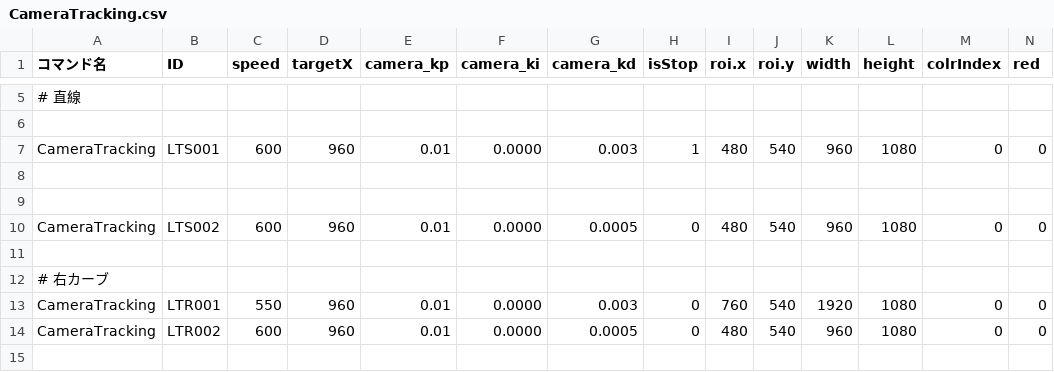
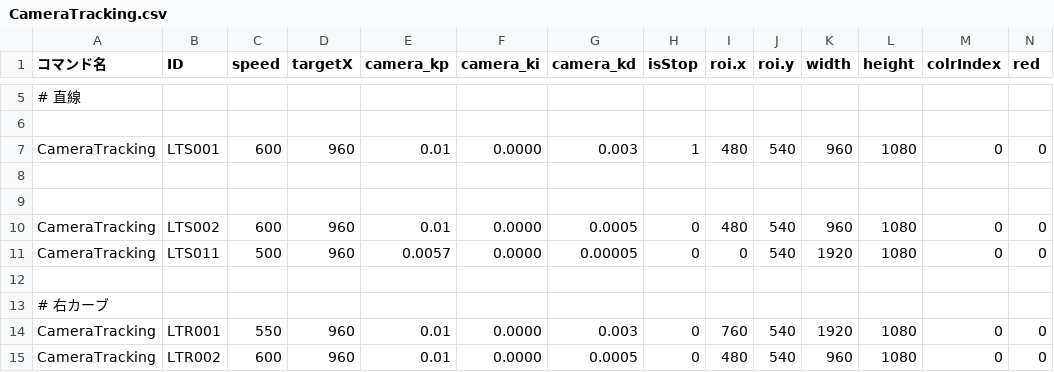
Before and after one commit to KatLab-MiyazakiUniv/etrobocon2026, a CSV file: datafiles/commands/Motions/CameraTracking.csv, drawn as a sheet; only a part is shown, gaps mark what is left out; the shorter side is filled out with more unchanged rows; rows hold the shown columns only; the diff names each change by its address in the sheet, - before the commit and + after, or states it on an @@ line.

```diff
--- a/datafiles/commands/Motions/CameraTracking.csv
+++ b/datafiles/commands/Motions/CameraTracking.csv
+row 11: CameraTracking | LTS011 | 500 | 960 | 0.0057 | 0.0000 | 0.00005 | 0 | 0 | 540 | 1920 | 1080 | 0 | 0
```
Also changed, not shown: datafiles/commands/Area/LineTraceLeft.csv, datafiles/commands/Motions/Straight.csv, 1 other file.
